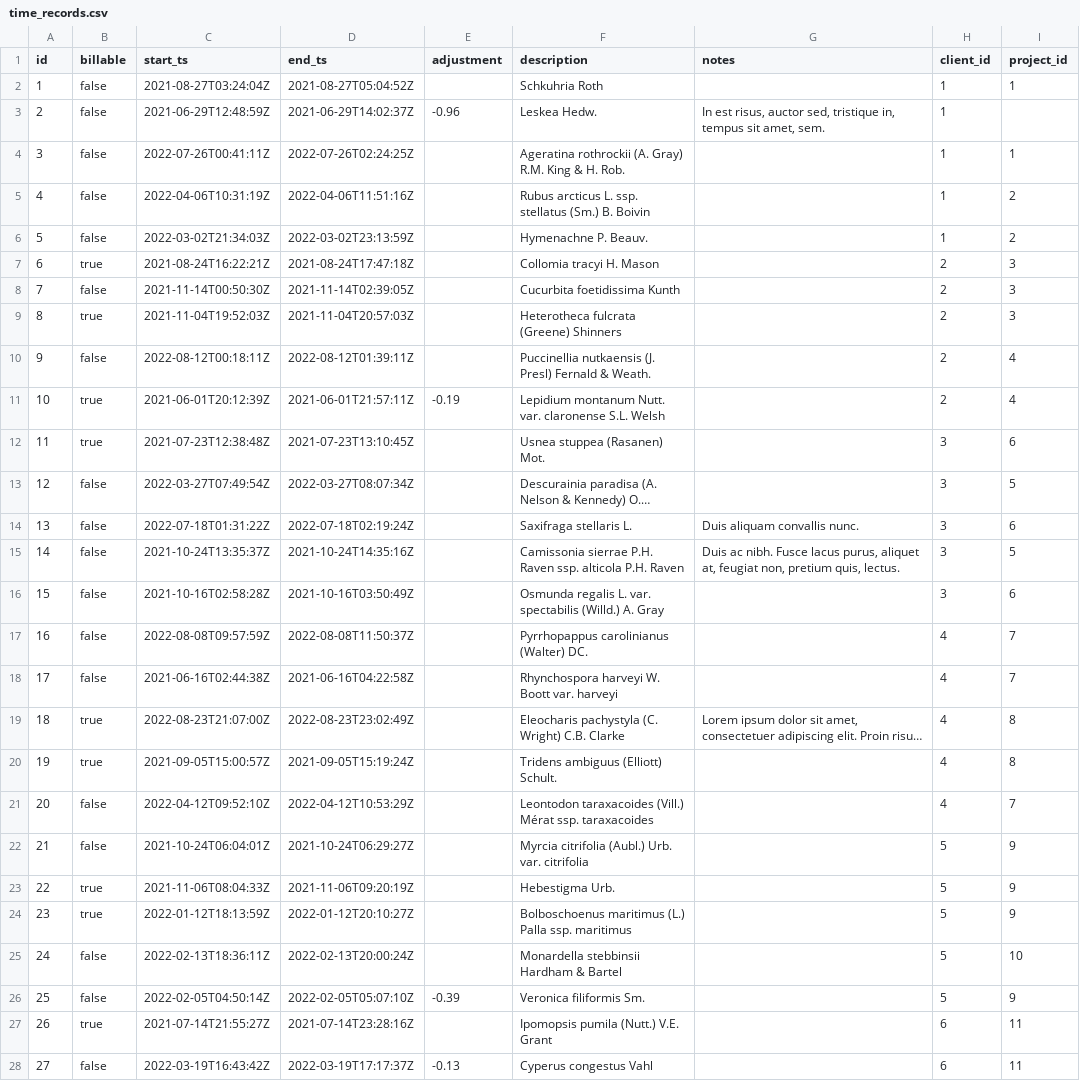
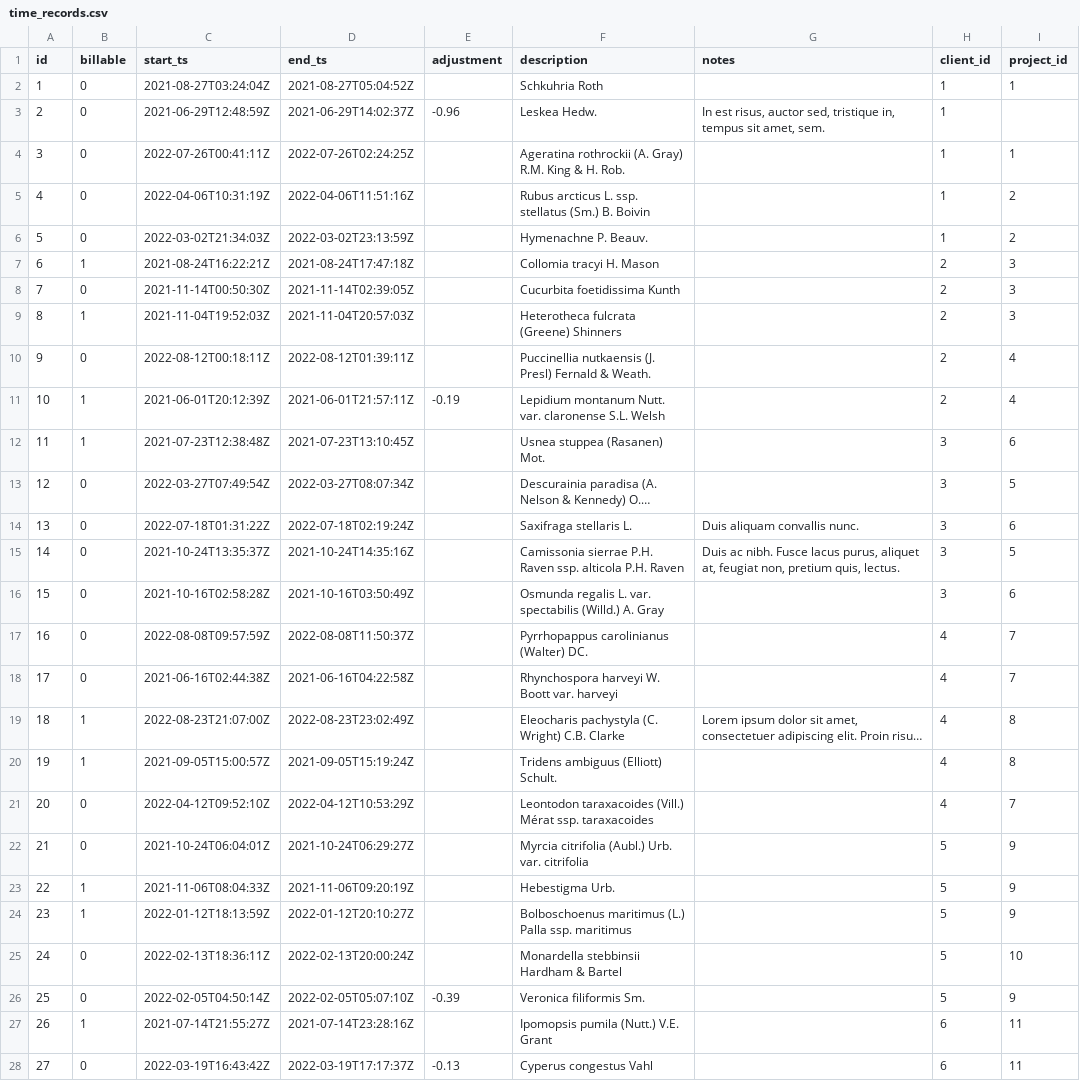
Before and after one commit to EricTurnerDev/TimeTracking, a CSV file: main/db/seed-data/time_records.csv, drawn as a sheet; only a part is shown; long unchanged cells end in …; the diff covers the shown part only; the diff names each change by its address in the sheet, - before the commit and + after, or states it on an @@ line.

Commit message:
Convert timesheet to list of records instead of a table, and make the fields editable.

```diff
--- a/main/db/seed-data/time_records.csv
+++ b/main/db/seed-data/time_records.csv
-B2:B6 (billable): false
+B2:B6 (billable): 0
-B7 (billable): true
+B7 (billable): 1
-B8 (billable): false
+B8 (billable): 0
-B9 (billable): true
+B9 (billable): 1
-B10 (billable): false
+B10 (billable): 0
-B11:B12 (billable): true
+B11:B12 (billable): 1
-B13:B18 (billable): false
+B13:B18 (billable): 0
-B19:B20 (billable): true
+B19:B20 (billable): 1
-B21:B22 (billable): false
+B21:B22 (billable): 0
-B23:B24 (billable): true
+B23:B24 (billable): 1
-B25:B26 (billable): false
+B25:B26 (billable): 0
-B27 (billable): true
+B27 (billable): 1
-B28 (billable): false
+B28 (billable): 0
```
Also changed, not shown: 73 edited cells elsewhere in this file, 20 other files.
